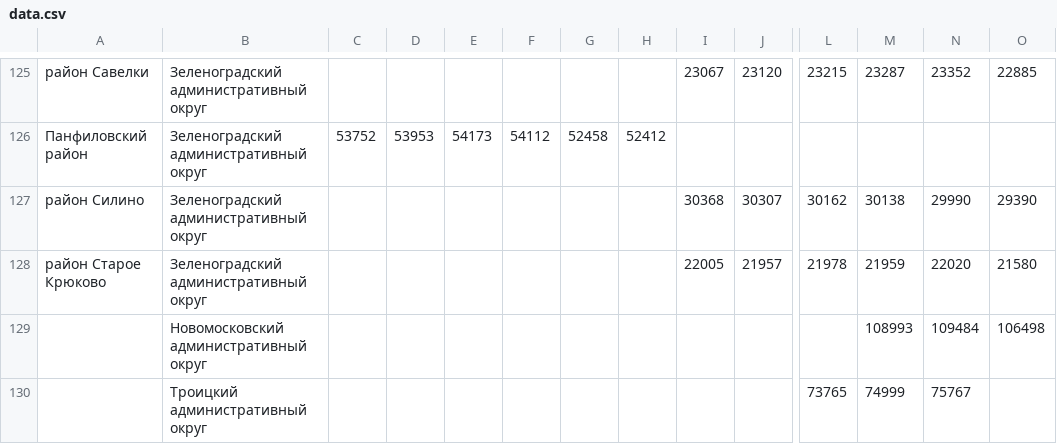
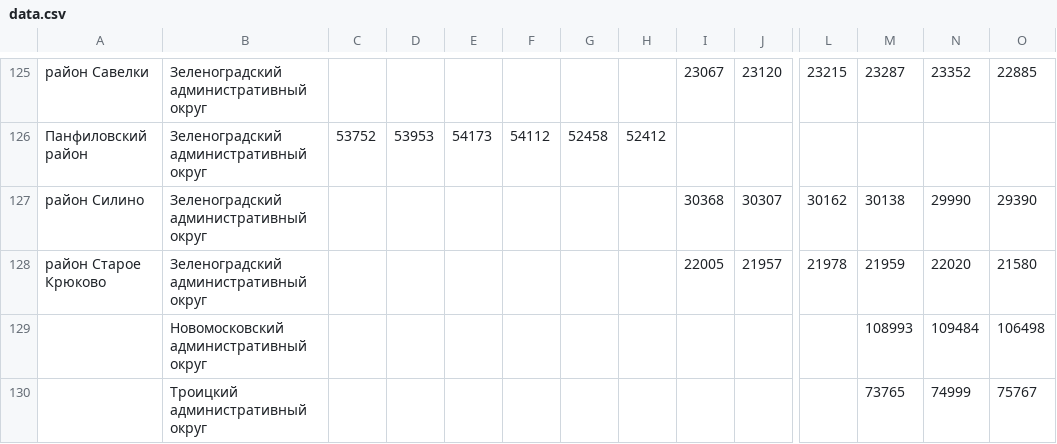
Before and after one commit to xn--nta-url-udd/mgik, a CSV file: data.csv, drawn as a sheet; only a part is shown, gaps mark what is left out; removed rows and columns are numbered as before the commit, all else as after; rows hold the shown columns only; the diff names each change by its address in the sheet, - before the commit and + after, or states it on an @@ line.

Commit message:
Update data.csv

```diff
--- a/data.csv
+++ b/data.csv
-row 130:  | Троицкий административный округ |  |  |  |  |  |  |  |  | 73765 | 74999 | 75767
+row 130:  | Троицкий административный округ |  |  |  |  |  |  |  |  |  | 73765 | 74999 | 75767
```
